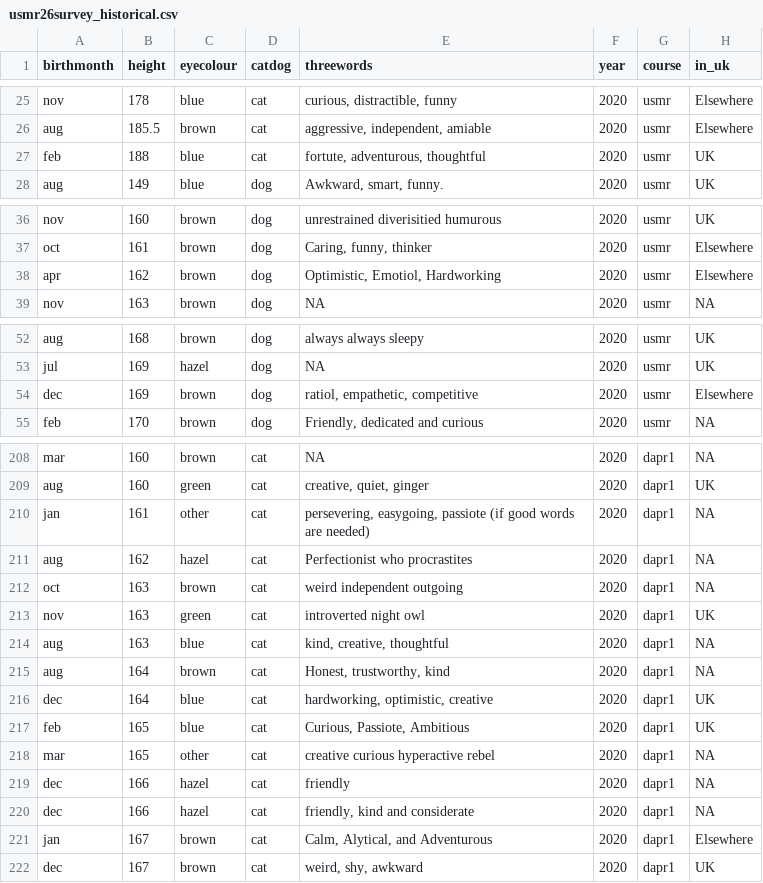
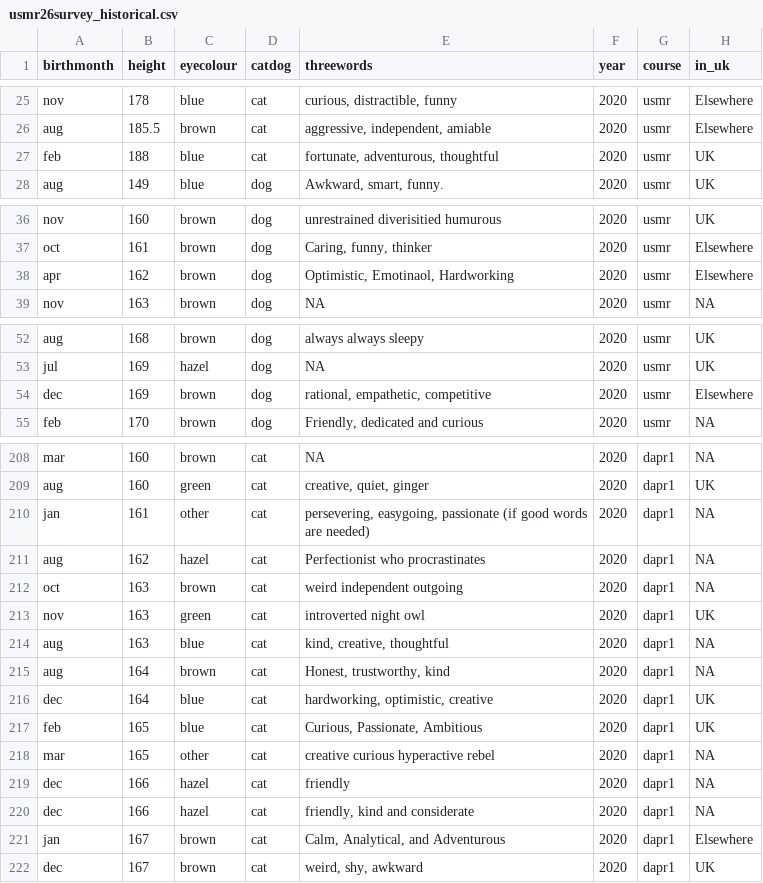
Before and after one commit to uoepsy/data, a CSV file: usmr26survey_historical.csv, drawn as a sheet; only a part is shown, gaps mark what is left out; the diff covers the shown part only; the diff names each change by its address in the sheet, - before the commit and + after, or states it on an @@ line.

```diff
--- a/usmr26survey_historical.csv
+++ b/usmr26survey_historical.csv
-E27 (threewords): fortute, adventurous, thoughtful
+E27 (threewords): fortunate, adventurous, thoughtful
-E38 (threewords): Optimistic, Emotiol, Hardworking
+E38 (threewords): Optimistic, Emotinaol, Hardworking
-E54 (threewords): ratiol, empathetic, competitive
+E54 (threewords): rational, empathetic, competitive
-E210 (threewords): persevering, easygoing, passiote (if good…
+E210 (threewords): persevering, easygoing, passionate (if good…
-E211 (threewords): Perfectionist who procrastites
+E211 (threewords): Perfectionist who procrastinates
-E217 (threewords): Curious, Passiote, Ambitious
+E217 (threewords): Curious, Passionate, Ambitious
-E221 (threewords): Calm, Alytical, and Adventurous
+E221 (threewords): Calm, Analytical, and Adventurous
```
Also changed, not shown: 29 edited cells elsewhere in this file.
